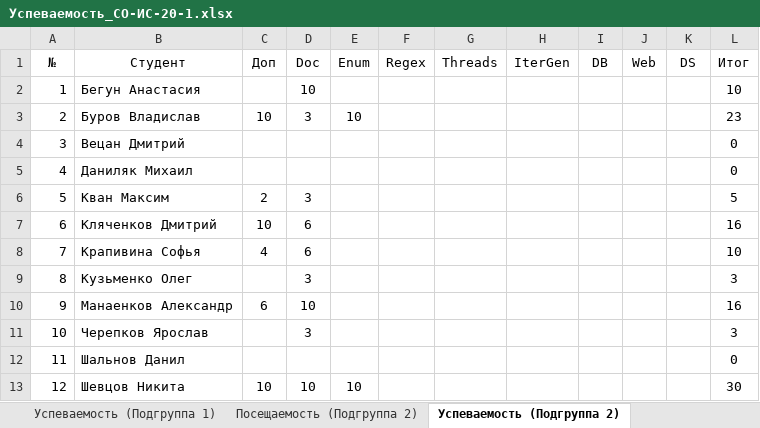
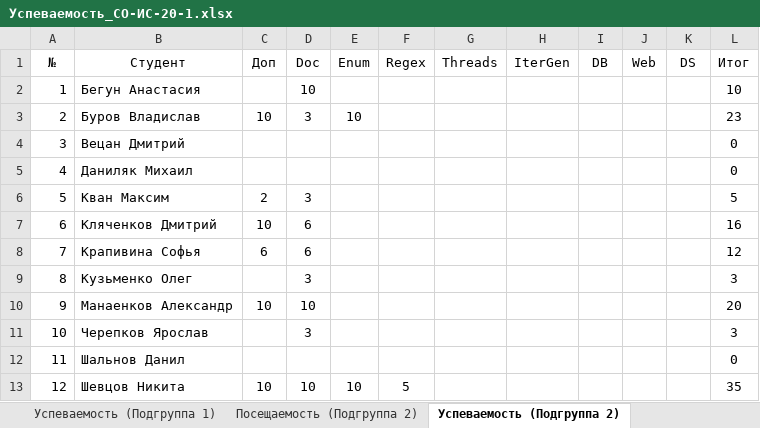
Before and after one commit to TheBandik/fundamentals-of-OOP, an Excel workbook: Успеваемость_СО-ИС-20-1.xlsx, sheet Успеваемость (Подгруппа 2), drawn as a sheet; values as stored, in another font and other column widths than the file's, no borders; conditional formats not drawn; the diff names each change by its address in the sheet, - before the commit and + after, or states it on an @@ line.

```diff
--- a/Успеваемость_СО-ИС-20-1.xlsx (sheet Успеваемость (Подгруппа 2))
+++ b/Успеваемость_СО-ИС-20-1.xlsx (sheet Успеваемость (Подгруппа 2))
-C8 (Доп): 4
+C8 (Доп): 6
-L8 (Итог): 10
+L8 (Итог): 12
-C10 (Доп): 6
+C10 (Доп): 10
-L10 (Итог): 16
+L10 (Итог): 20
-F13 (Regex): (empty)
+F13 (Regex): 5
-L13 (Итог): 30
+L13 (Итог): 35
```
Also changed, not shown: sheet Успеваемость (Подгруппа 1), sheet Посещаемость (Подгруппа 2), sheet Посещаемость (Подгруппа 1).
